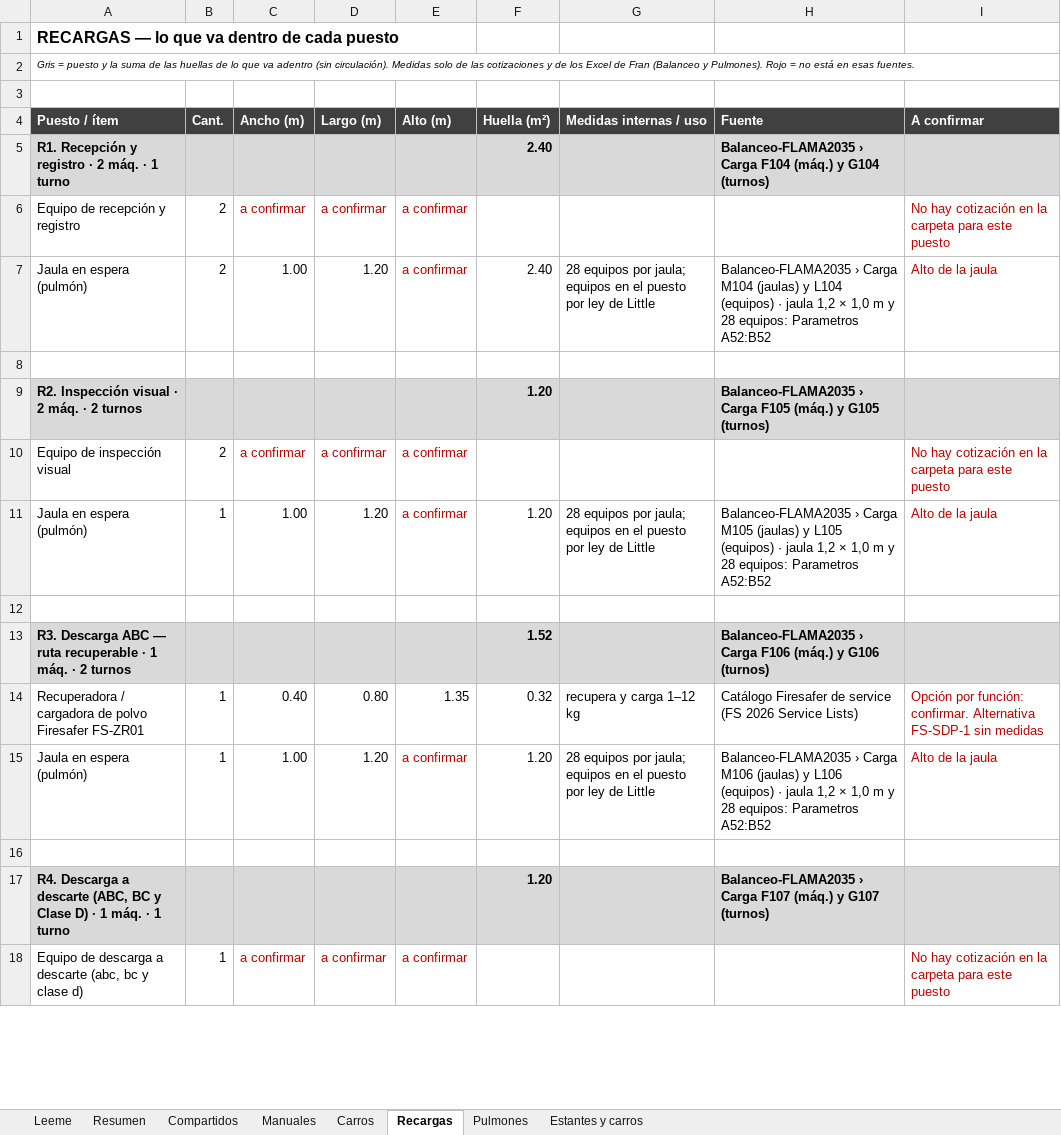
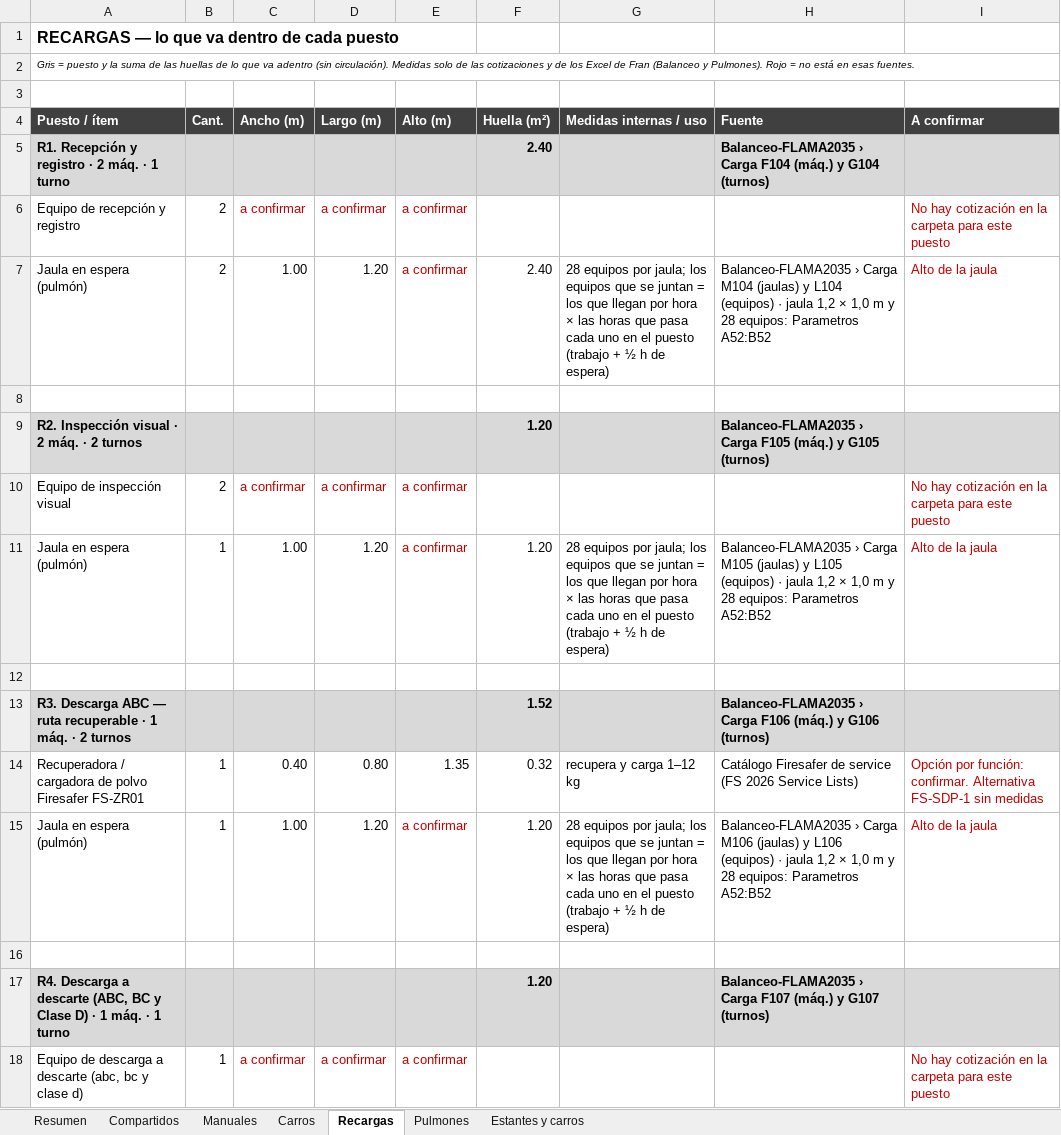
Before and after one commit to TadeoSinay/TP_optimizacion, an Excel workbook: dimensiones/dimensiones_puestos.xlsx, sheet Recargas, drawn as a sheet; only a part is shown; values as stored, in another font and other column widths than the file's, no borders; the diff covers the shown part only; the diff names each change by its address in the sheet, - before the commit and + after, or states it on an @@ line.

```diff
--- a/dimensiones/dimensiones_puestos.xlsx (sheet Recargas)
+++ b/dimensiones/dimensiones_puestos.xlsx (sheet Recargas)
-sheet tab: Leeme
-G7 (Medidas internas / uso): …por jaula; equipos en el puesto por ley de Little
+G7 (Medidas internas / uso): …por jaula; los equipos que se juntan = los que llegan por hora × las horas que pasa cada uno en el puesto (trabajo + ½ h de espera)
-G11 (Medidas internas / uso): …por jaula; equipos en el puesto por ley de Little
+G11 (Medidas internas / uso): …por jaula; los equipos que se juntan = los que llegan por hora × las horas que pasa cada uno en el puesto (trabajo + ½ h de espera)
-G15 (Medidas internas / uso): …por jaula; equipos en el puesto por ley de Little
+G15 (Medidas internas / uso): …por jaula; los equipos que se juntan = los que llegan por hora × las horas que pasa cada uno en el puesto (trabajo + ½ h de espera)
```
Also changed, not shown: 20 edited cells elsewhere in this sheet, sheet Manuales, sheet Carros, sheet Compartidos, sheet Resumen, sheet Pulmones, formulas that keep their value, 7 other files.
